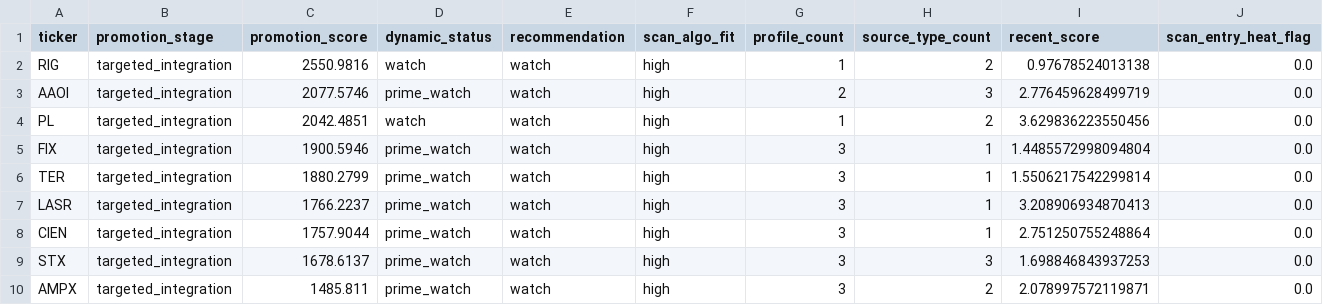
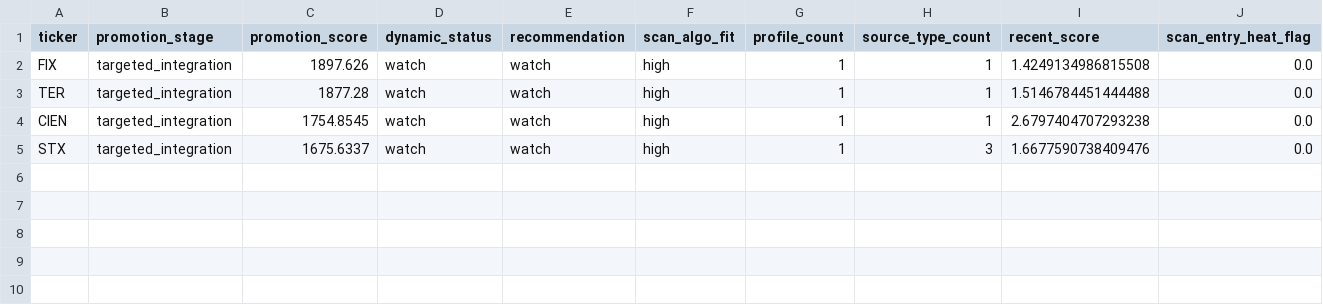
Before and after one commit to NicoJornet/trading-bot, a CSV file: data/dynamic_universe/dynamic_universe_promotion_queue.csv, drawn as a sheet; only a part is shown; removed rows and columns are numbered as before the commit, all else as after; rows hold the shown columns only; the diff names each change by its address in the sheet, - before the commit and + after, or states it on an @@ line.

```diff
--- a/data/dynamic_universe/dynamic_universe_promotion_queue.csv
+++ b/data/dynamic_universe/dynamic_universe_promotion_queue.csv
-row 2: RIG | targeted_integration | 2550.9816 | watch | watch | high | 1 | 2 | 0.97678524013138 | 0.0
-row 3: AAOI | targeted_integration | 2077.5746 | prime_watch | watch | high | 2 | 3 | 2.776459628499719 | 0.0
-row 4: PL | targeted_integration | 2042.4851 | watch | watch | high | 1 | 2 | 3.629836223550456 | 0.0
-C2 (promotion_score): 1900.5946
+C2 (promotion_score): 1897.626
-D2:D3 (dynamic_status): prime_watch
+D2:D3 (dynamic_status): watch
-G2:G3 (profile_count): 3
+G2:G3 (profile_count): 1
-I2 (recent_score): 1.4485572998094804
+I2 (recent_score): 1.4249134986815508
-C3 (promotion_score): 1880.2799
+C3 (promotion_score): 1877.28
-I3 (recent_score): 1.5506217542299814
+I3 (recent_score): 1.5146784451444488
-row 7: LASR | targeted_integration | 1766.2237 | prime_watch | watch | high | 3 | 1 | 3.208906934870413 | 0.0
-C4 (promotion_score): 1757.9044
+C4 (promotion_score): 1754.8545
-D4:D5 (dynamic_status): prime_watch
+D4:D5 (dynamic_status): watch
-G4:G5 (profile_count): 3
+G4:G5 (profile_count): 1
-I4 (recent_score): 2.751250755248864
+I4 (recent_score): 2.6797404707293238
-C5 (promotion_score): 1678.6137
+C5 (promotion_score): 1675.6337
-I5 (recent_score): 1.698846843937253
+I5 (recent_score): 1.6677590738409476
-row 10: AMPX | targeted_integration | 1485.811 | prime_watch | watch | high | 3 | 2 | 2.078997572119871 | 0.0
```
Also changed, not shown: 2 other files.
